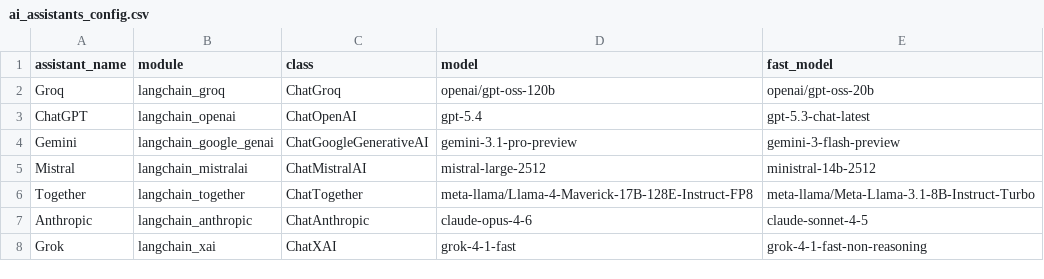
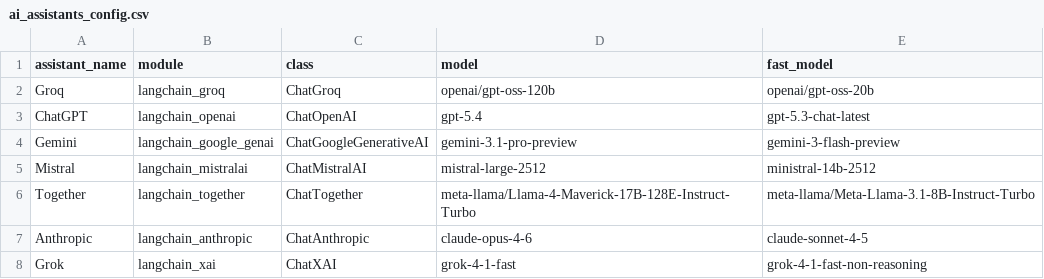
Before and after one commit to TsukiTsuKiss/llm-chat-system, a CSV file: ai_assistants_config.csv, drawn as a sheet.

Commit message:
fix: Together モデルを FP8（専用EP）から Turbo（serverless）に変更

```diff
--- a/ai_assistants_config.csv
+++ b/ai_assistants_config.csv
@@ -5,3 +5,3 @@ Gemini,langchain_google_genai,ChatGoogleGenerativeAI,gemini-3.1-pro-preview,gemi
 Mistral,langchain_mistralai,ChatMistralAI,mistral-large-2512,ministral-14b-2512
-Together,langchain_together,ChatTogether,meta-llama/Llama-4-Maverick-17B-128E-Instruct-FP8,meta-llama/Meta-Llama-3.1-8B-Instruct-Turbo
+Together,langchain_together,ChatTogether,meta-llama/Llama-4-Maverick-17B-128E-Instruct-Turbo,meta-llama/Meta-Llama-3.1-8B-Instruct-Turbo
 Anthropic,langchain_anthropic,ChatAnthropic,claude-opus-4-6,claude-sonnet-4-5
```
Also changed, not shown: 1 other file.
